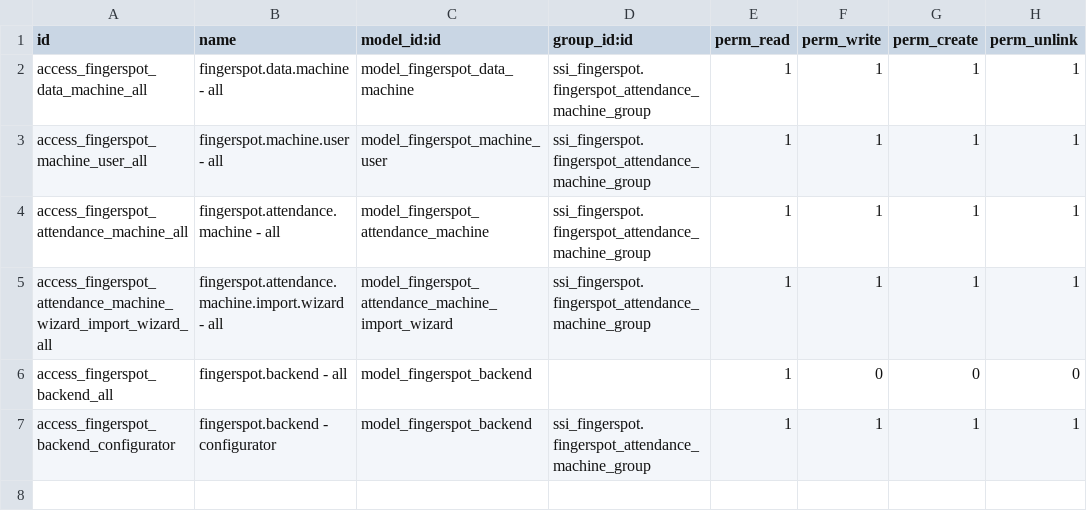
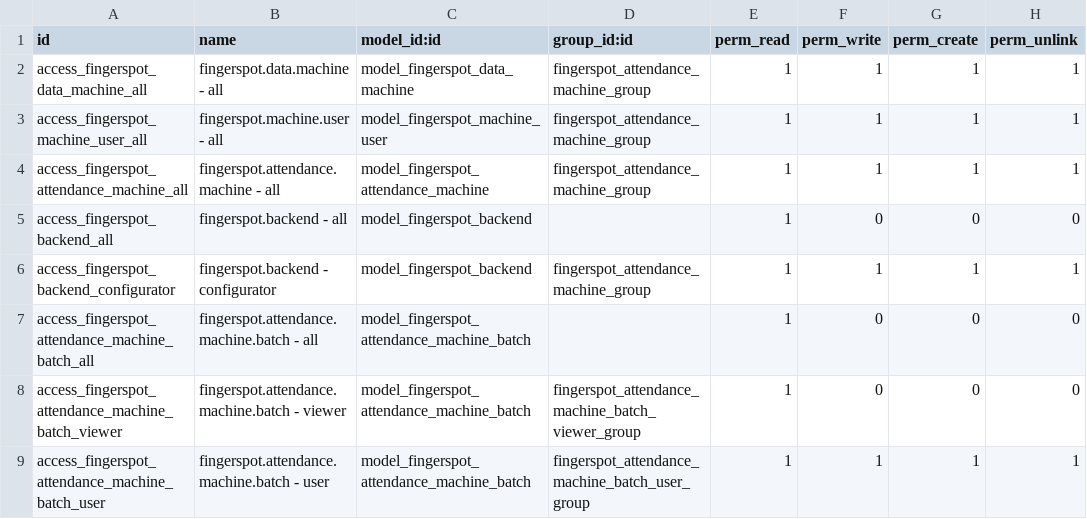
Before and after one commit to open-synergy/ssi-fingerspot, a CSV file: ssi_fingerspot/security/ir.model.access.csv, drawn as a sheet.

Commit message:
[ADD] Implementasi Batches

```diff
--- a/ssi_fingerspot/security/ir.model.access.csv
+++ b/ssi_fingerspot/security/ir.model.access.csv
@@ -1,7 +1,9 @@
 id,name,model_id:id,group_id:id,perm_read,perm_write,perm_create,perm_unlink
-access_fingerspot_data_machine_all,fingerspot.data.machine - all,model_fingerspot_data_machine,ssi_fingerspot.fingerspot_attendance_machine_group,1,1,1,1
-access_fingerspot_machine_user_all,fingerspot.machine.user - all,model_fingerspot_machine_user,ssi_fingerspot.fingerspot_attendance_machine_group,1,1,1,1
-access_fingerspot_attendance_machine_all,fingerspot.attendance.machine - all,model_fingerspot_attendance_machine,ssi_fingerspot.fingerspot_attendance_machine_group,1,1,1,1
-access_fingerspot_attendance_machine_wizard_import_wizard_all,fingerspot.attendance.machine.import.wizard - all,model_fingerspot_attendance_machine_import_wizard,ssi_fingerspot.fingerspot_attendance_machine_group,1,1,1,1
+access_fingerspot_data_machine_all,fingerspot.data.machine - all,model_fingerspot_data_machine,fingerspot_attendance_machine_group,1,1,1,1
+access_fingerspot_machine_user_all,fingerspot.machine.user - all,model_fingerspot_machine_user,fingerspot_attendance_machine_group,1,1,1,1
+access_fingerspot_attendance_machine_all,fingerspot.attendance.machine - all,model_fingerspot_attendance_machine,fingerspot_attendance_machine_group,1,1,1,1
 access_fingerspot_backend_all,fingerspot.backend - all,model_fingerspot_backend,,1,0,0,0
-access_fingerspot_backend_configurator,fingerspot.backend - configurator,model_fingerspot_backend,ssi_fingerspot.fingerspot_attendance_machine_group,1,1,1,1
+access_fingerspot_backend_configurator,fingerspot.backend - configurator,model_fingerspot_backend,fingerspot_attendance_machine_group,1,1,1,1
+access_fingerspot_attendance_machine_batch_all,fingerspot.attendance.machine.batch - all,model_fingerspot_attendance_machine_batch,,1,0,0,0
+access_fingerspot_attendance_machine_batch_viewer,fingerspot.attendance.machine.batch - viewer,model_fingerspot_attendance_machine_batch,fingerspot_attendance_machine_batch_viewer_group,1,0,0,0
+access_fingerspot_attendance_machine_batch_user,fingerspot.attendance.machine.batch - user,model_fingerspot_attendance_machine_batch,fingerspot_attendance_machine_batch_user_group,1,1,1,1
```
Also changed, not shown: 20 other files.
